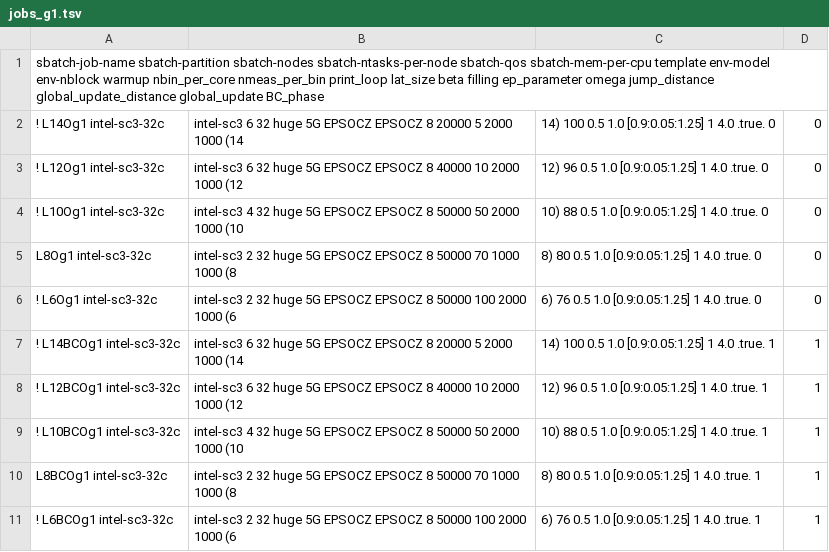
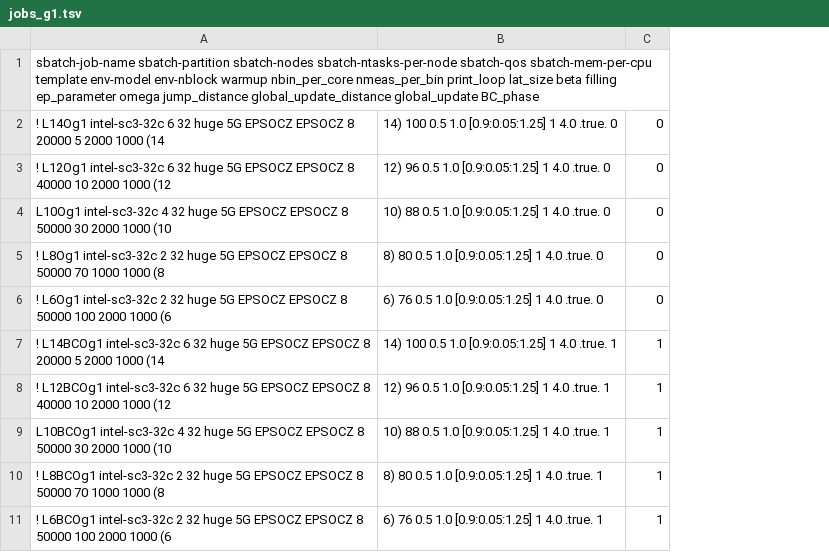
Before and after one commit to LEOMMM816/PQMC_allinone, a TSV file: input/epsocz/jobs_g1.tsv, drawn as a sheet; removed rows and columns are numbered as before the commit, all else as after; the diff names each change by its address in the sheet, - before the commit and + after, or states it on an @@ line.

```diff
--- a/input/epsocz/jobs_g1.tsv
+++ b/input/epsocz/jobs_g1.tsv
-column A, rows 1-11: sbatch-job-name sbatch-partition sbatch-nodes sbatch-ntasks-per-node sbatch-qos sbatch-mem-per-cpu template env-model env-nblock warmup nbin_per_core nmeas_per_bin print_loop lat_size beta filling ep_parameter omega jump_distance global_update_distance global_update BC_phase | ! L14Og1 intel-sc3-32c | ! L12Og1 intel-sc3-32c | ! L10Og1 intel-sc3-32c | L8Og1 intel-sc3-32c | ! L6Og1 intel-sc3-32c | ! L14BCOg1 intel-sc3-32c | ! L12BCOg1 intel-sc3-32c | ! L10BCOg1 intel-sc3-32c | L8BCOg1 intel-sc3-32c | ! L6BCOg1 intel-sc3-32c
-column B, rows 2-11: intel-sc3 6 32 huge 5G EPSOCZ EPSOCZ 8 20000 5 2000 1000 (14 | intel-sc3 6 32 huge 5G EPSOCZ EPSOCZ 8 40000 10 2000 1000 (12 | intel-sc3 4 32 huge 5G EPSOCZ EPSOCZ 8 50000 50 2000 1000 (10 | intel-sc3 2 32 huge 5G EPSOCZ EPSOCZ 8 50000 70 1000 1000 (8 | intel-sc3 2 32 huge 5G EPSOCZ EPSOCZ 8 50000 100 2000 1000 (6 | intel-sc3 6 32 huge 5G EPSOCZ EPSOCZ 8 20000 5 2000 1000 (14 | intel-sc3 6 32 huge 5G EPSOCZ EPSOCZ 8 40000 10 2000 1000 (12 | intel-sc3 4 32 huge 5G EPSOCZ EPSOCZ 8 50000 50 2000 1000 (10 | intel-sc3 2 32 huge 5G EPSOCZ EPSOCZ 8 50000 70 1000 1000 (8 | intel-sc3 2 32 huge 5G EPSOCZ EPSOCZ 8 50000 100 2000 1000 (6
+column A, rows 1-11: sbatch-job-name sbatch-partition sbatch-nodes sbatch-ntasks-per-node sbatch-qos sbatch-mem-per-cpu template env-model env-nblock warmup nbin_per_core nmeas_per_bin print_loop lat_size beta filling ep_parameter omega jump_distance global_update_distance global_update BC_phase | ! L14Og1 intel-sc3-32c 6 32 huge 5G EPSOCZ EPSOCZ 8 20000 5 2000 1000 (14 | ! L12Og1 intel-sc3-32c 6 32 huge 5G EPSOCZ EPSOCZ 8 40000 10 2000 1000 (12 | L10Og1 intel-sc3-32c 4 32 huge 5G EPSOCZ EPSOCZ 8 50000 30 2000 1000 (10 | ! L8Og1 intel-sc3-32c 2 32 huge 5G EPSOCZ EPSOCZ 8 50000 70 1000 1000 (8 | ! L6Og1 intel-sc3-32c 2 32 huge 5G EPSOCZ EPSOCZ 8 50000 100 2000 1000 (6 | ! L14BCOg1 intel-sc3-32c 6 32 huge 5G EPSOCZ EPSOCZ 8 20000 5 2000 1000 (14 | ! L12BCOg1 intel-sc3-32c 6 32 huge 5G EPSOCZ EPSOCZ 8 40000 10 2000 1000 (12 | L10BCOg1 intel-sc3-32c 4 32 huge 5G EPSOCZ EPSOCZ 8 50000 30 2000 1000 (10 | ! L8BCOg1 intel-sc3-32c 2 32 huge 5G EPSOCZ EPSOCZ 8 50000 70 1000 1000 (8 | ! L6BCOg1 intel-sc3-32c 2 32 huge 5G EPSOCZ EPSOCZ 8 50000 100 2000 1000 (6
```
Also changed, not shown: input/epsoc/jobs_Oi.tsv, input/jobs_local.tsv, 51 other files.
